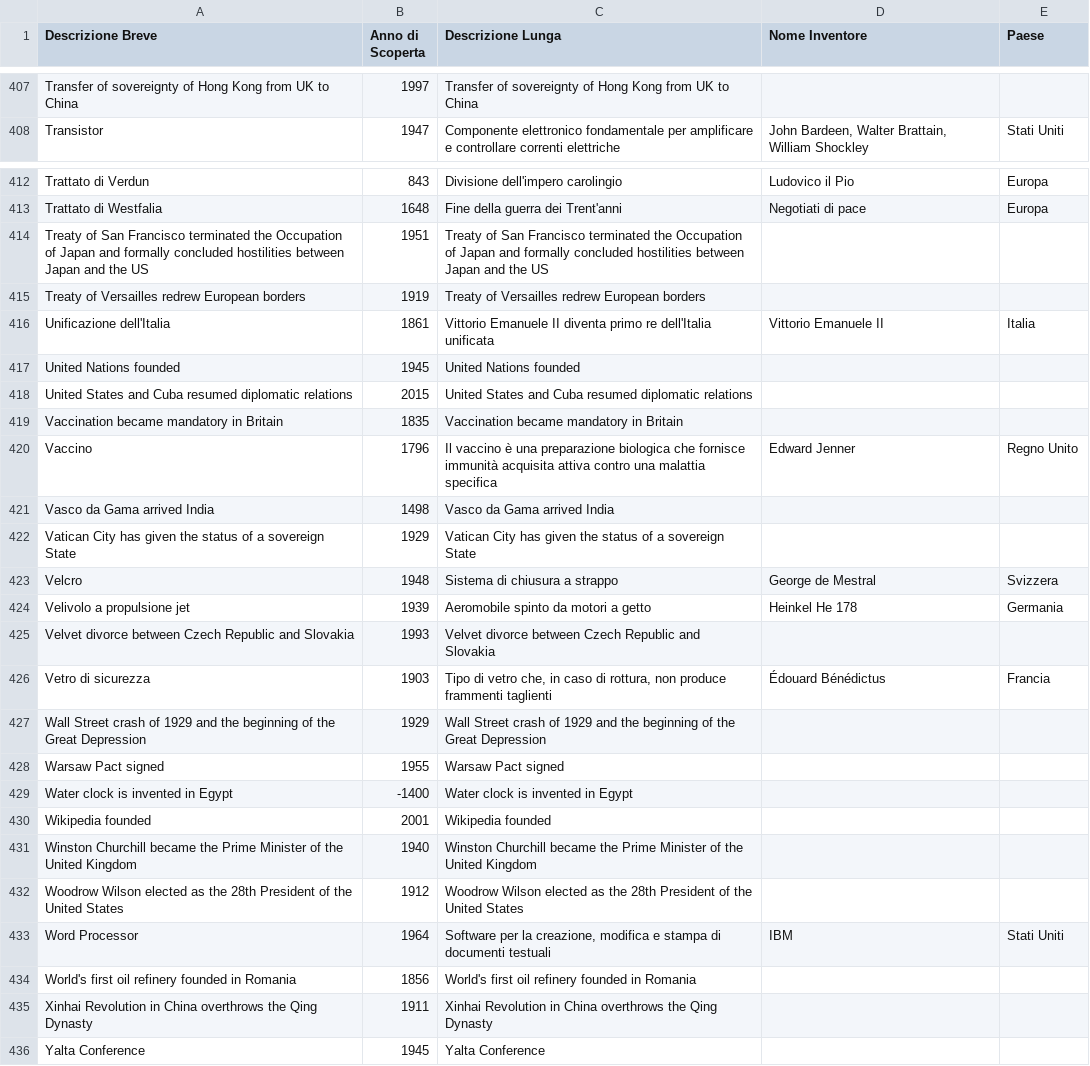
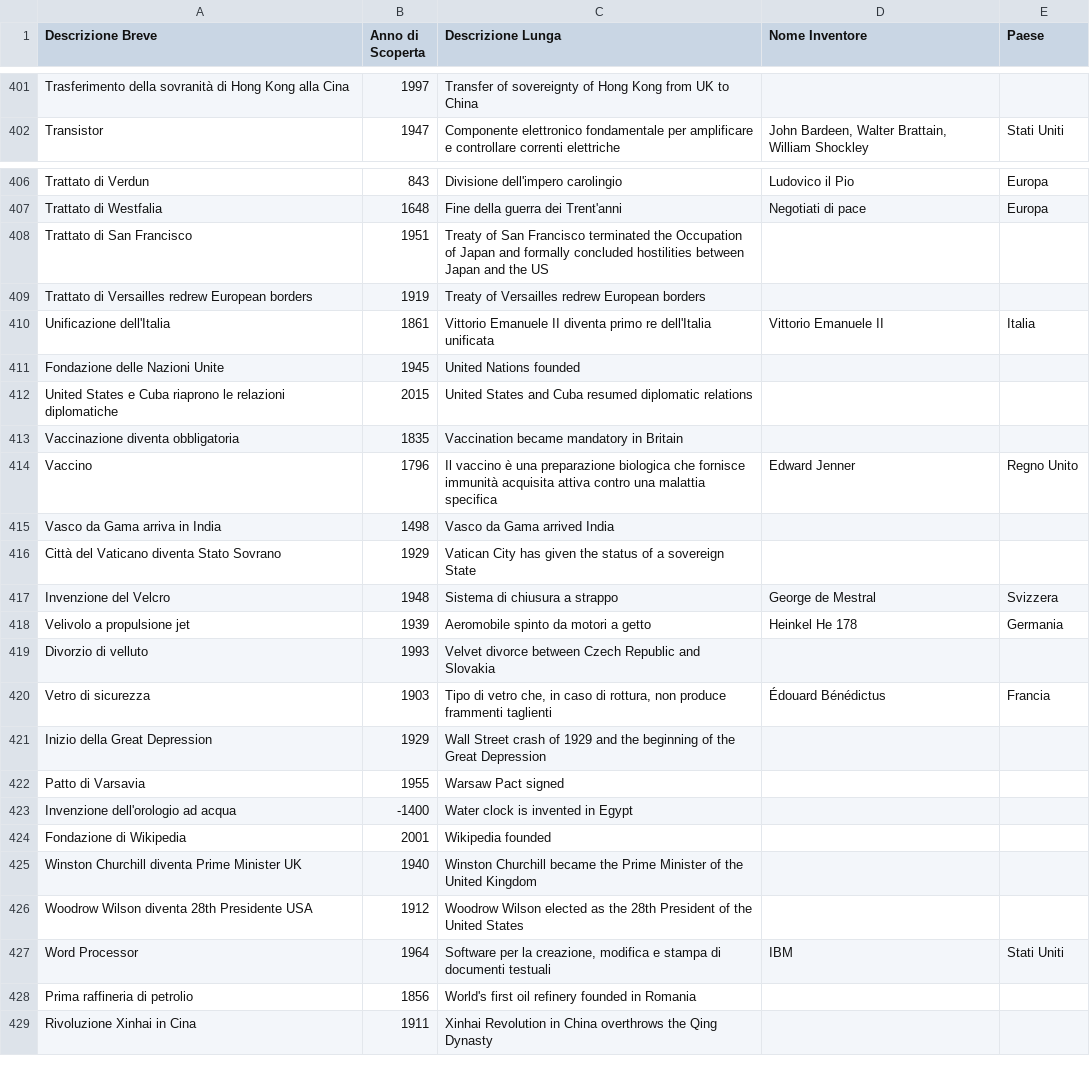
Before and after one commit to frpeddis/TestApp1, a CSV file: events363b.csv, drawn as a sheet; only a part is shown, gaps mark what is left out; removed rows and columns are numbered as before the commit, all else as after; the diff covers the shown part only; the diff names each change by its address in the sheet, - before the commit and + after, or states it on an @@ line.

```diff
--- a/events363b.csv
+++ b/events363b.csv
-A401 (Descrizione Breve): Transfer of sovereignty of Hong Kong from UK to China
+A401 (Descrizione Breve): Trasferimento della sovranità di Hong Kong alla Cina
-A408 (Descrizione Breve): Treaty of San Francisco terminated the Occupation of Japan and formally concluded hostilities between Japan and the US
+A408 (Descrizione Breve): Trattato di San Francisco
-A409 (Descrizione Breve): Treaty of Versailles redrew European borders
+A409 (Descrizione Breve): Trattato di Versailles redrew European borders
-A411 (Descrizione Breve): United Nations founded
+A411 (Descrizione Breve): Fondazione delle Nazioni Unite
-A412 (Descrizione Breve): United States and Cuba resumed diplomatic relations
+A412 (Descrizione Breve): United States e Cuba riaprono le relazioni diplomatiche
-A413 (Descrizione Breve): Vaccination became mandatory in Britain
+A413 (Descrizione Breve): Vaccinazione diventa obbligatoria
-A415 (Descrizione Breve): Vasco da Gama arrived India
+A415 (Descrizione Breve): Vasco da Gama arriva in India
-A416 (Descrizione Breve): Vatican City has given the status of a sovereign State
+A416 (Descrizione Breve): Città del Vaticano diventa Stato Sovrano
-A417 (Descrizione Breve): Velcro
+A417 (Descrizione Breve): Invenzione del Velcro
-A419 (Descrizione Breve): Velvet divorce between Czech Republic and Slovakia
+A419 (Descrizione Breve): Divorzio di velluto
-A421 (Descrizione Breve): Wall Street crash of 1929 and the beginning of the Great Depression
+A421 (Descrizione Breve): Inizio della Great Depression
-A422 (Descrizione Breve): Warsaw Pact signed
+A422 (Descrizione Breve): Patto di Varsavia
-A423 (Descrizione Breve): Water clock is invented in Egypt
+A423 (Descrizione Breve): Invenzione dell'orologio ad acqua
-A424 (Descrizione Breve): Wikipedia founded
+A424 (Descrizione Breve): Fondazione di Wikipedia
-A425 (Descrizione Breve): Winston Churchill became the Prime Minister of the United Kingdom
+A425 (Descrizione Breve): Winston Churchill diventa Prime Minister UK
-A426 (Descrizione Breve): Woodrow Wilson elected as the 28th President of the United States
+A426 (Descrizione Breve): Woodrow Wilson diventa 28th Presidente USA
-A428 (Descrizione Breve): World's first oil refinery founded in Romania
+A428 (Descrizione Breve): Prima raffineria di petrolio
-A429 (Descrizione Breve): Xinhai Revolution in China overthrows the Qing Dynasty
+A429 (Descrizione Breve): Rivoluzione Xinhai in Cina
-row 436: Yalta Conference | 1945 | Yalta Conference
```
Also changed, not shown: 6 removed rows and 21 edited cells elsewhere in this file.
